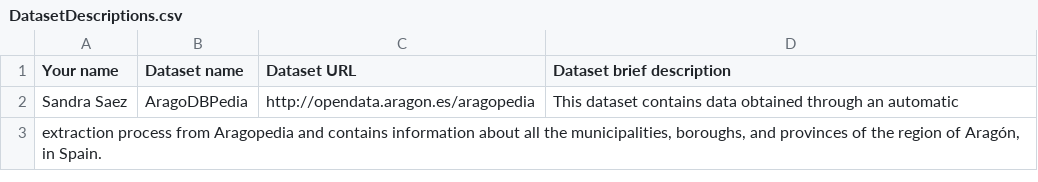
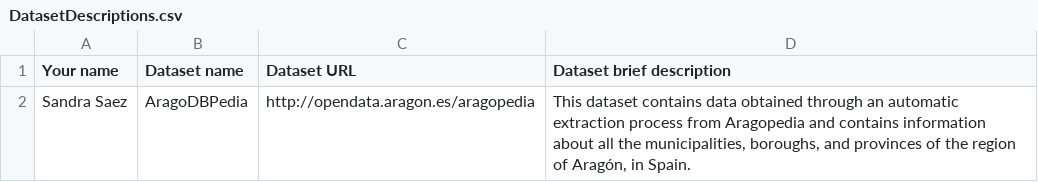
Before and after one commit to FacultadInformatica-LinkedData/Curso2014-2015, a CSV file: Assignment1/DatasetDescriptions.csv, drawn as a sheet.

Commit message:
Fixed the description from Sandra Saez to keep it in one line

```diff
--- a/Assignment1/DatasetDescriptions.csv
+++ b/Assignment1/DatasetDescriptions.csv
@@ -1,3 +1,2 @@
 Your name; Dataset name; Dataset URL; Dataset brief description
-Sandra Saez; AragoDBPedia; http://opendata.aragon.es/aragopedia; This dataset contains data obtained through an automatic
-extraction process from Aragopedia and contains information about all the municipalities, boroughs, and provinces of the region of Aragón, in Spain.
+Sandra Saez; AragoDBPedia; http://opendata.aragon.es/aragopedia; This dataset contains data obtained through an automatic extraction process from Aragopedia and contains information about all the municipalities, boroughs, and provinces of the region of Aragón, in Spain.
```
